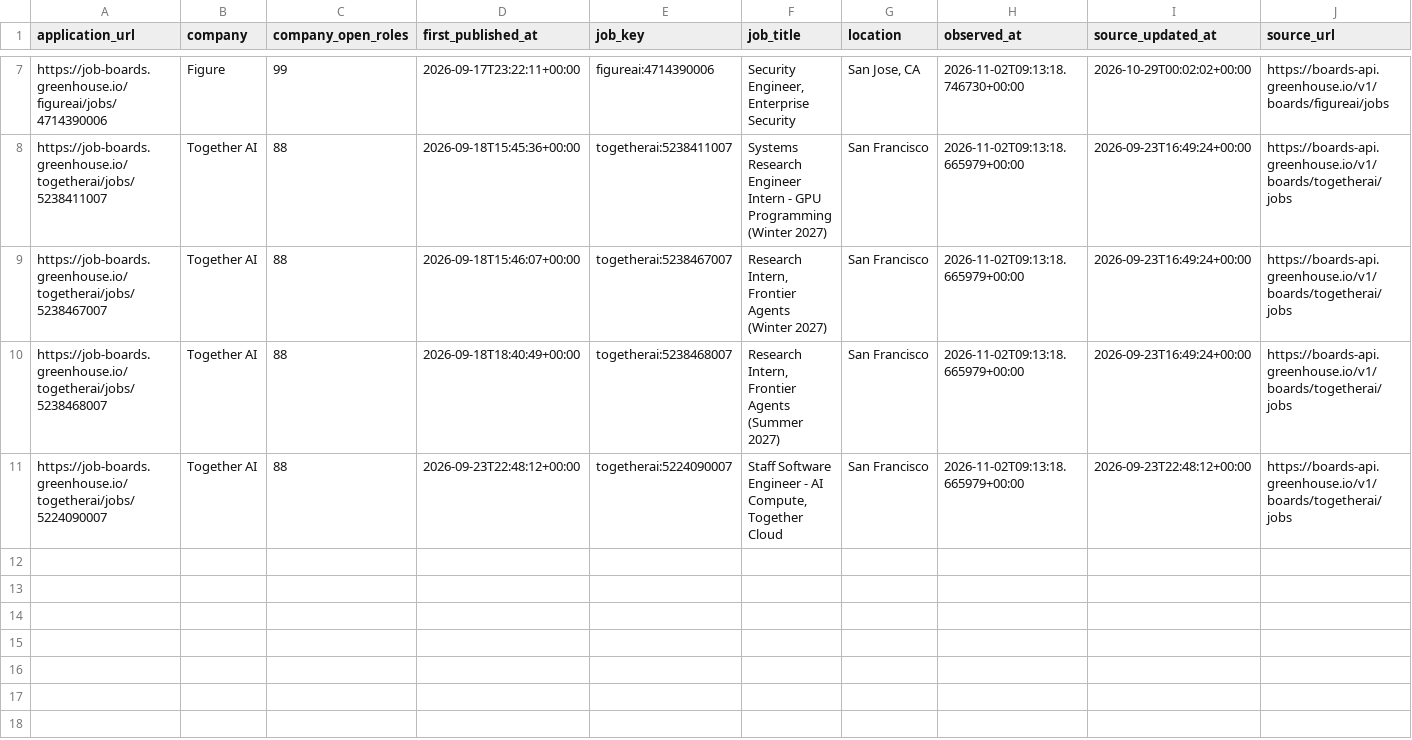
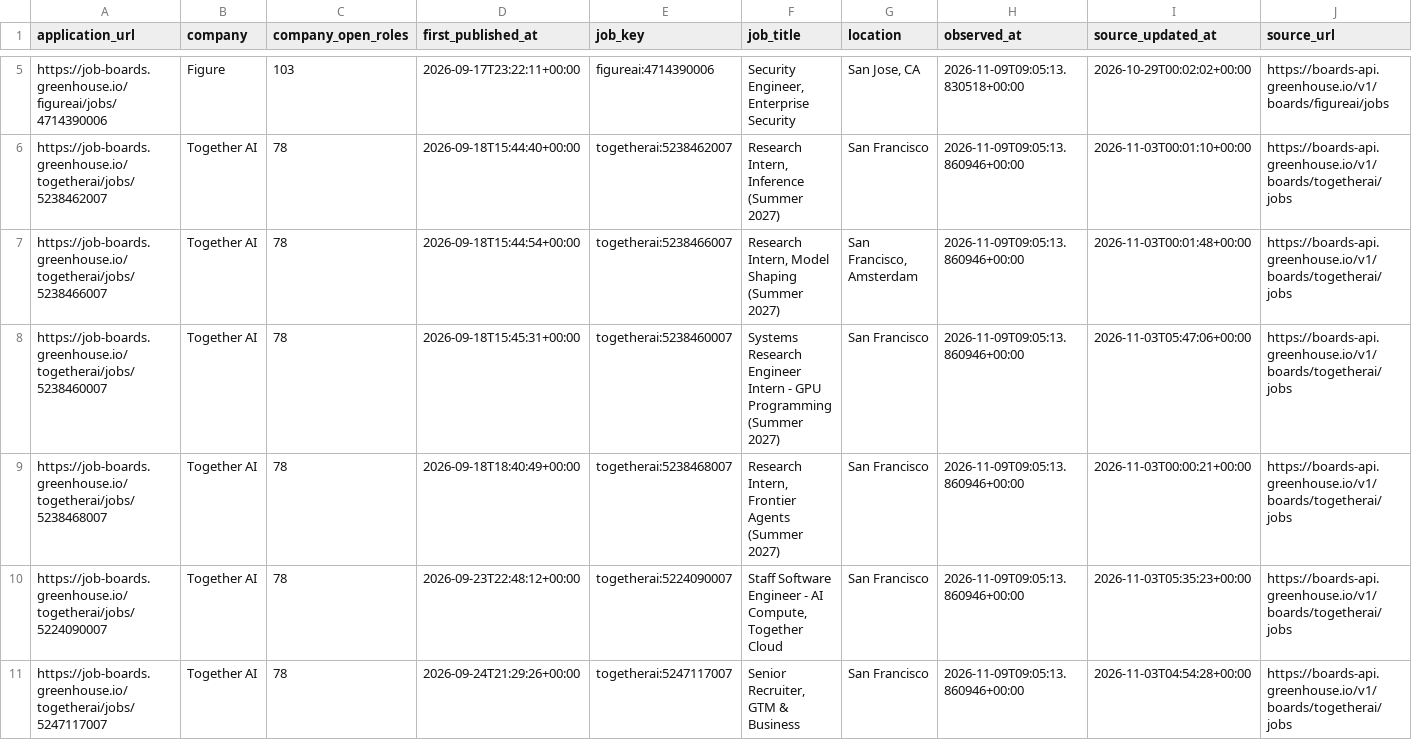
Before and after one commit to jsonifyco/public-datasets, a CSV file: datasets/ai-hiring-radar-e7adb9b7e394/outputs/0642c473c8e3/roles-66cf5513b374/sample.csv, drawn as a sheet; only a part is shown, gaps mark what is left out; addresses are those after the commit; rows hold the shown columns only; the diff covers the shown part only; the diff names each change by its address in the sheet, - before the commit and + after, or states it on an @@ line.

Commit message:
Update ai-hiring-radar-e7adb9b7e394

```diff
--- a/datasets/ai-hiring-radar-e7adb9b7e394/outputs/0642c473c8e3/roles-66cf5513b374/sample.csv
+++ b/datasets/ai-hiring-radar-e7adb9b7e394/outputs/0642c473c8e3/roles-66cf5513b374/sample.csv
-C5 (company_open_roles): 99
+C5 (company_open_roles): 103
-H5 (observed_at): 2026-11-02T09:13:18.746730+00:00
+H5 (observed_at): 2026-11-09T09:05:13.830518+00:00
-A6 (application_url): https://job-boards.greenhouse.io/togetherai/jobs/5238411007
+A6 (application_url): https://job-boards.greenhouse.io/togetherai/jobs/5238462007
-C6 (company_open_roles): 88
+C6 (company_open_roles): 78
-D6 (first_published_at): 2026-09-18T15:45:36+00:00
+D6 (first_published_at): 2026-09-18T15:44:40+00:00
-E6 (job_key): togetherai:5238411007
+E6 (job_key): togetherai:5238462007
-F6 (job_title): Systems Research Engineer Intern - GPU Programming (Winter 2027)
+F6 (job_title): Research Intern, Inference (Summer 2027)
-H6 (observed_at): 2026-11-02T09:13:18.665979+00:00
+H6 (observed_at): 2026-11-09T09:05:13.860946+00:00
-I6 (source_updated_at): 2026-09-23T16:49:24+00:00
+I6 (source_updated_at): 2026-11-03T00:01:10+00:00
+row 7: https://job-boards.greenhouse.io/togetherai/jobs/5238466007 | Together AI | 78 | 2026-09-18T15:44:54+00:00 | togetherai:5238466007 | Research Intern, Model Shaping (Summer 2027) | San Francisco, Amsterdam | 2026-11-09T09:05:13.860946+00:00 | 2026-11-03T00:01:48+00:00 | https://boards-api.greenhouse.io/v1/boards/togetherai/jobs
-A8 (application_url): https://job-boards.greenhouse.io/togetherai/jobs/5238467007
+A8 (application_url): https://job-boards.greenhouse.io/togetherai/jobs/5238460007
-C8:C10 (company_open_roles): 88
+C8:C10 (company_open_roles): 78
-D8 (first_published_at): 2026-09-18T15:46:07+00:00
+D8 (first_published_at): 2026-09-18T15:45:31+00:00
-E8 (job_key): togetherai:5238467007
+E8 (job_key): togetherai:5238460007
-F8 (job_title): Research Intern, Frontier Agents (Winter 2027)
+F8 (job_title): Systems Research Engineer Intern - GPU Programming (Summer 2027)
-H8:H10 (observed_at): 2026-11-02T09:13:18.665979+00:00
+H8:H10 (observed_at): 2026-11-09T09:05:13.860946+00:00
-I8 (source_updated_at): 2026-09-23T16:49:24+00:00
+I8 (source_updated_at): 2026-11-03T05:47:06+00:00
-I9 (source_updated_at): 2026-09-23T16:49:24+00:00
+I9 (source_updated_at): 2026-11-03T00:00:21+00:00
-I10 (source_updated_at): 2026-09-23T22:48:12+00:00
+I10 (source_updated_at): 2026-11-03T05:35:23+00:00
+row 11: https://job-boards.greenhouse.io/togetherai/jobs/5247117007 | Together AI | 78 | 2026-09-24T21:29:26+00:00 | togetherai:5247117007 | Senior Recruiter, GTM & Business | San Francisco | 2026-11-09T09:05:13.860946+00:00 | 2026-11-03T04:54:28+00:00 | https://boards-api.greenhouse.io/v1/boards/togetherai/jobs
```
Also changed, not shown: 1 added row, 3 removed rows and 4 edited cells elsewhere in this file, 2 other files.
